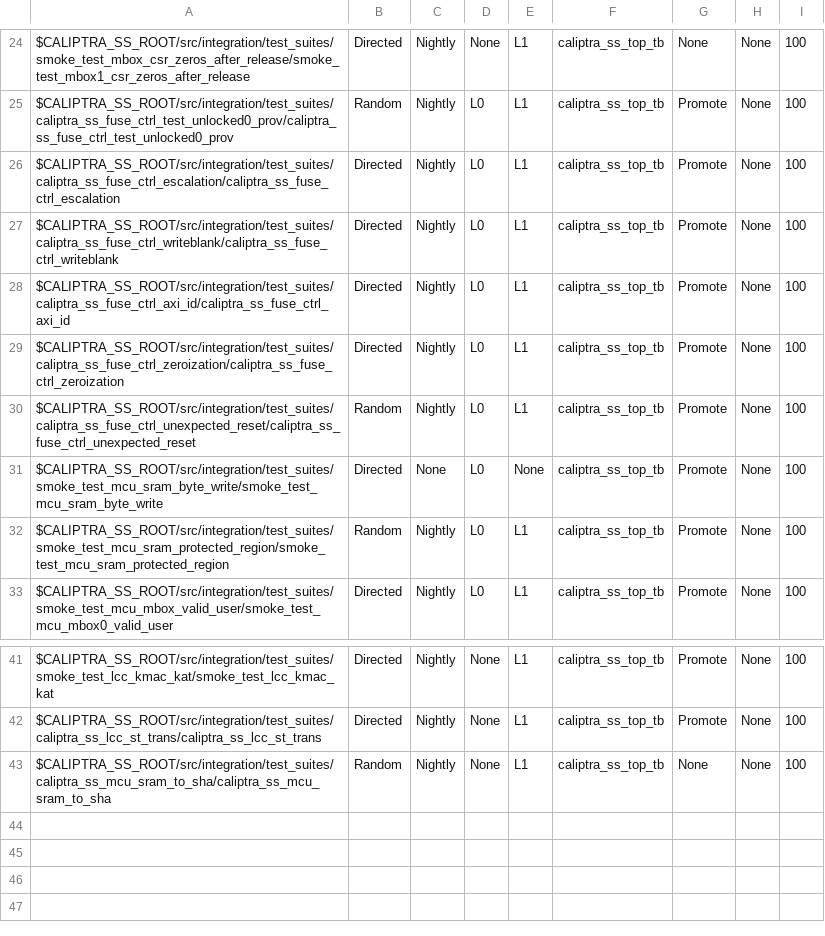
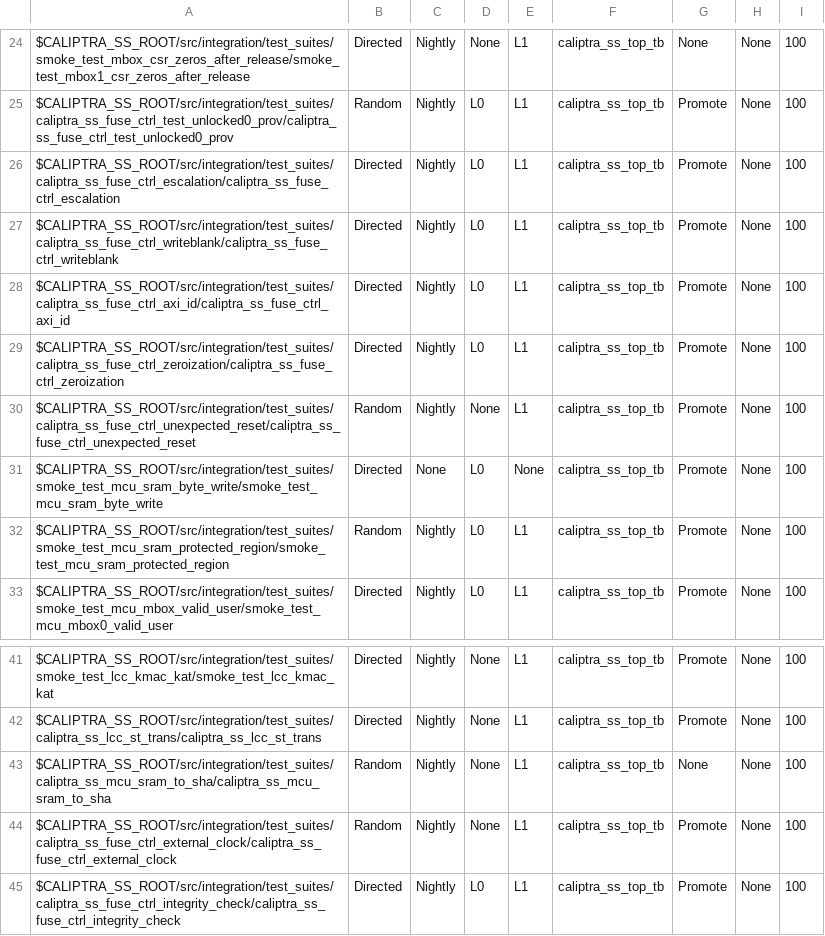
Before and after one commit to dharamvir-nxp/caliptra-ss, a CSV file: src/integration/stimulus/testsuites/caliptra_ss_master_test_list.csv, drawn as a sheet; only a part is shown, gaps mark what is left out.

Commit message:
[fuse_ctrl, test] caliptra_ss_fuse_ctrl_external_clock (#230)
* [fuse_ctrl, mmap] Split debug unlock key fuses

Signed-off-by: Andrea Caforio <andrea.caforio@lowrisc.org>

* [fuse_ctrl, test] Use random seed in config files

Signed-off-by: Andrea Caforio <andrea.caforio@lowrisc.org>

* [fuse_ctrl, test] caliptra_ss_fuse_ctrl_external_clock

Signed-off-by: Andrea Caforio <andrea.caforio@lowrisc.org>

* [fuse_ctrl, test] caliptra_ss_fuse_ctrl_integrity_check

Signed-off-by: Andrea Caforio <andrea.caforio@lowrisc.org>

* [fuse_ctrl, test] Use mcu_cptra_init_d

Signed-off-by: Andrea Caforio <andrea.caforio@lowrisc.org>

* [fuse_ctrl, test] Use auto-generated fuse_ctrl address map

Signed-off-by: Andrea Caforio <andrea.caforio@lowrisc.org>

* MICROSOFT AUTOMATED PIPELINE: Stamp 'lowrisc_caliptra_ss_fuse_ctrl_external_clock' with updated timestamp and hash after successful run

* MICROSOFT AUTOMATED PIPELINE: Stamp 'lowrisc_caliptra_ss_fuse_ctrl_external_clock' with updated timestamp and hash after successful run

---------

Signed-off-by: Andrea Caforio <andrea.caforio@lowrisc.org>
Co-authored-by: Andrea Caforio (LOWRISC C I C) <v-acaforio@microsoft.com>
Co-authored-by: Emre Karabulut <ekarabulut@microsoft.com>

```diff
--- a/src/integration/stimulus/testsuites/caliptra_ss_master_test_list.csv
+++ b/src/integration/stimulus/testsuites/caliptra_ss_master_test_list.csv
@@ -29,3 +29,3 @@ $CALIPTRA_SS_ROOT/src/integration/test_suites/caliptra_ss_fuse_ctrl_axi_id/calip
 $CALIPTRA_SS_ROOT/src/integration/test_suites/caliptra_ss_fuse_ctrl_zeroization/caliptra_ss_fuse_ctrl_zeroization                       , Directed       , Nightly       , L0  , L1  , caliptra_ss_top_tb, Promote        , None     , 100
-$CALIPTRA_SS_ROOT/src/integration/test_suites/caliptra_ss_fuse_ctrl_unexpected_reset/caliptra_ss_fuse_ctrl_unexpected_reset             , Random         , Nightly       , L0  , L1  , caliptra_ss_top_tb, Promote        , None     , 100
+$CALIPTRA_SS_ROOT/src/integration/test_suites/caliptra_ss_fuse_ctrl_unexpected_reset/caliptra_ss_fuse_ctrl_unexpected_reset             , Random         , Nightly       , None, L1  , caliptra_ss_top_tb, Promote        , None     , 100
 $CALIPTRA_SS_ROOT/src/integration/test_suites/smoke_test_mcu_sram_byte_write/smoke_test_mcu_sram_byte_write                             , Directed       , None          , L0  , None, caliptra_ss_top_tb, Promote        , None     , 100
@@ -43 +43,3 @@ $CALIPTRA_SS_ROOT/src/integration/test_suites/caliptra_ss_lcc_st_trans/caliptra_
 $CALIPTRA_SS_ROOT/src/integration/test_suites/caliptra_ss_mcu_sram_to_sha/caliptra_ss_mcu_sram_to_sha                                   , Random         , Nightly       , None, L1  , caliptra_ss_top_tb, None           , None     , 100
+$CALIPTRA_SS_ROOT/src/integration/test_suites/caliptra_ss_fuse_ctrl_external_clock/caliptra_ss_fuse_ctrl_external_clock                 , Random         , Nightly       , None, L1  , caliptra_ss_top_tb, Promote        , None     , 100
+$CALIPTRA_SS_ROOT/src/integration/test_suites/caliptra_ss_fuse_ctrl_integrity_check/caliptra_ss_fuse_ctrl_integrity_check               , Directed       , Nightly       , L0  , L1  , caliptra_ss_top_tb, Promote        , None     , 100
```
Also changed, not shown: 26 other files.
